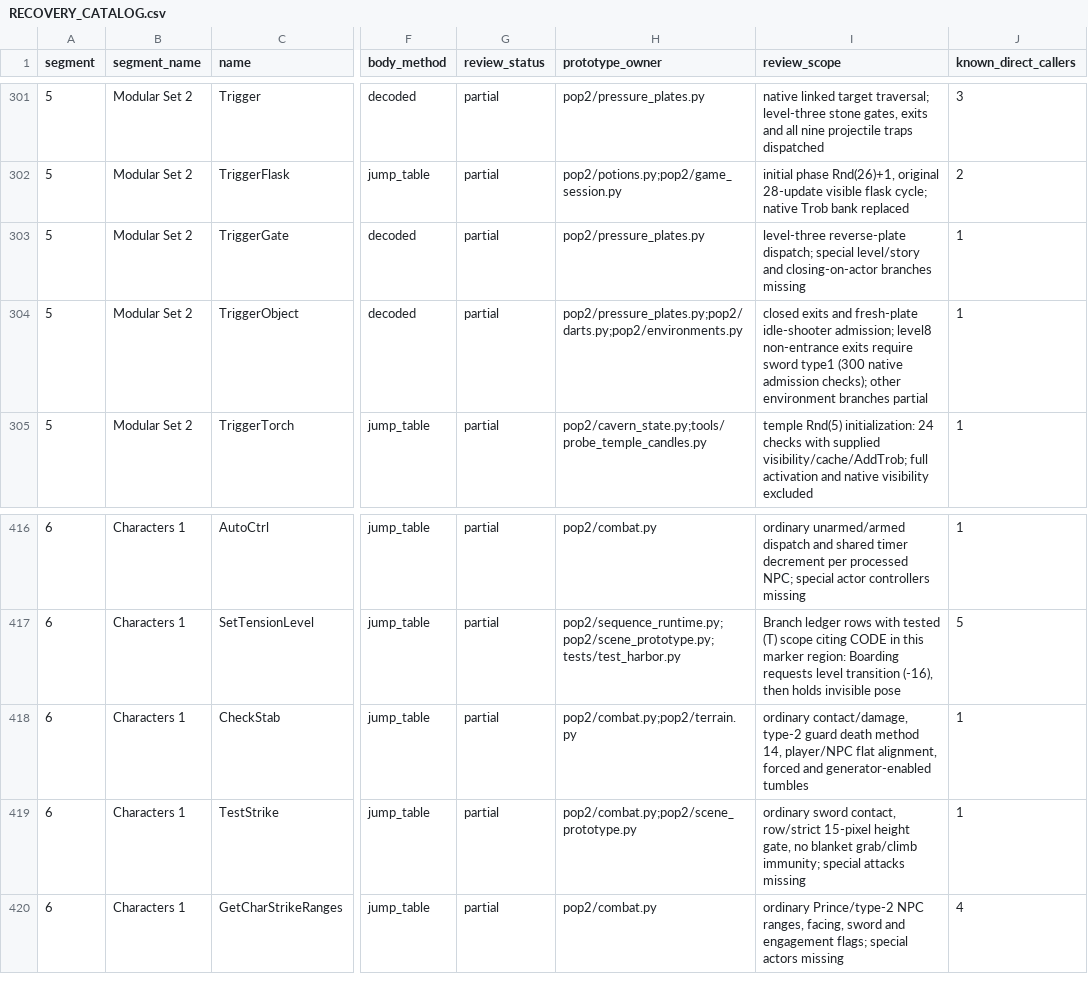
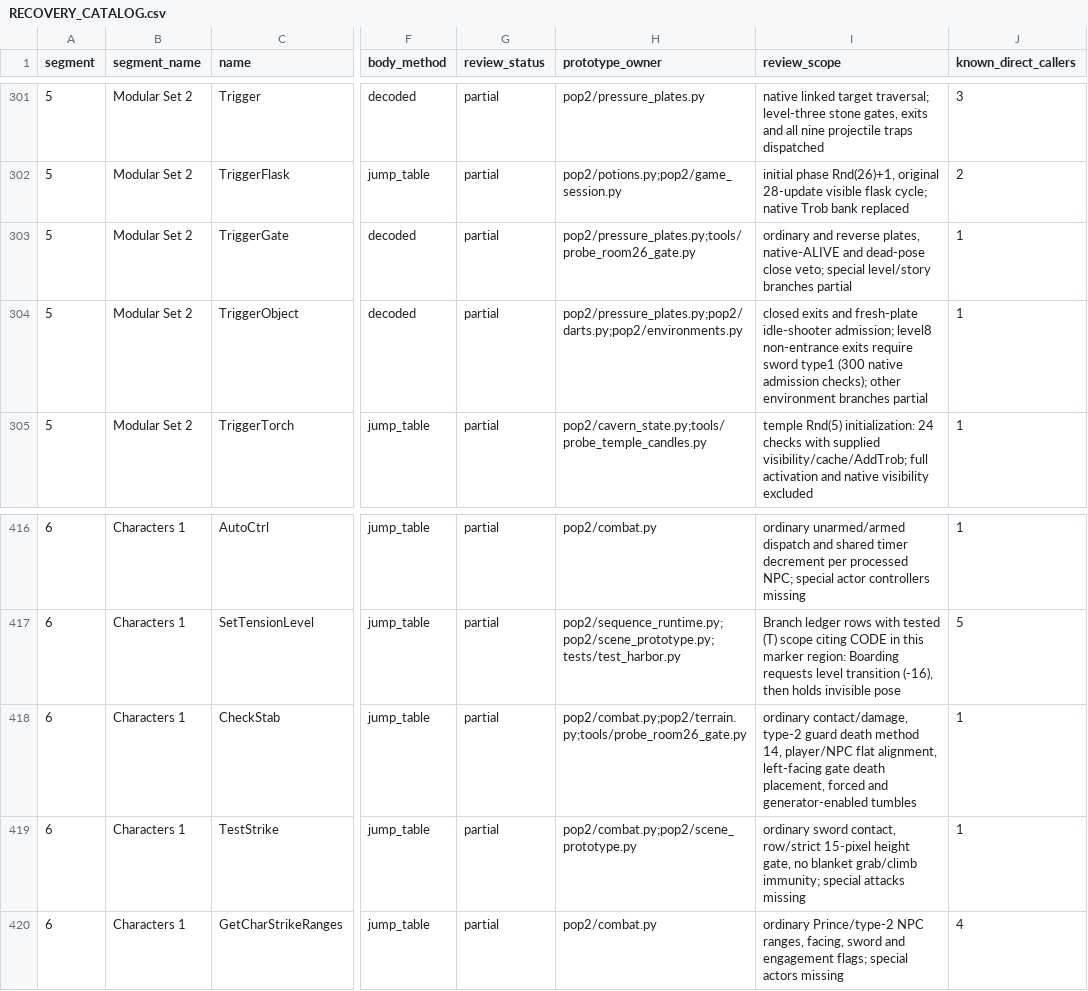
Before and after one commit to Pessegos/prince-of-persia-2-macintosh-native, a CSV file: docs/RECOVERY_CATALOG.csv, drawn as a sheet; only a part is shown, gaps mark what is left out; the diff names each change by its address in the sheet, - before the commit and + after, or states it on an @@ line.

Commit message:
Fix fatal guard hits and corpse-held gate closures

```diff
--- a/docs/RECOVERY_CATALOG.csv
+++ b/docs/RECOVERY_CATALOG.csv
-H303 (prototype_owner): pop2/pressure_plates.py
+H303 (prototype_owner): pop2/pressure_plates.py;tools/probe_room26_gate.py
-I303 (review_scope): level-three reverse-plate dispatch; special level/story and closing-on-actor branches missing
+I303 (review_scope): ordinary and reverse plates, native-ALIVE and dead-pose close veto; special level/story branches partial
-H418 (prototype_owner): pop2/combat.py;pop2/terrain.py
+H418 (prototype_owner): pop2/combat.py;pop2/terrain.py;tools/probe_room26_gate.py
-I418 (review_scope): …flat alignment, forced and…
+I418 (review_scope): …flat alignment, left-facing gate death placement, forced and…
```
Also changed, not shown: 16 other files.
